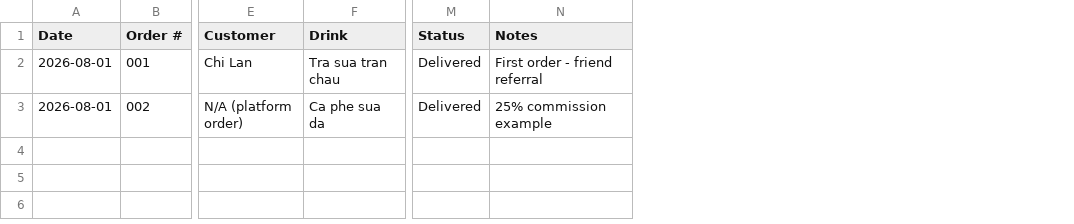
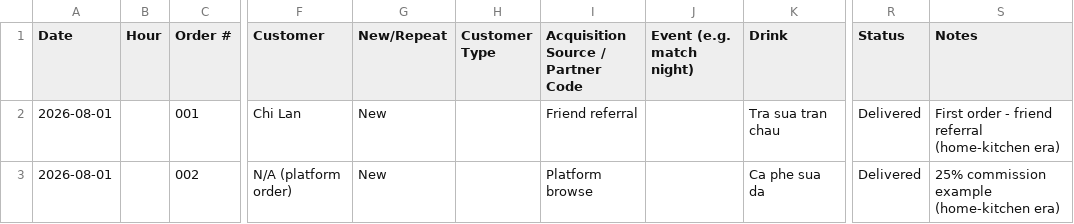
Before and after one commit to jamesng-minhkhoi/sunoi, a CSV file: 03-accounting-tracking/01-order-log.csv, drawn as a sheet; only a part is shown, gaps mark what is left out; addresses are those after the commit; the diff names each change by its address in the sheet, - before the commit and + after, or states it on an @@ line.

```diff
--- a/03-accounting-tracking/01-order-log.csv
+++ b/03-accounting-tracking/01-order-log.csv
+column B (Hour), empty
+column G (New/Repeat), rows 2-3: New | New
+column H (Customer Type), empty
+column I, rows 1-3: Acquisition Source / Partner Code | Friend referral | Platform browse
+column J (Event (e.g. match night)), empty
-S2 (Notes): First order - friend referral
+S2 (Notes): First order - friend referral (home-kitchen era)
-S3 (Notes): 25% commission example
+S3 (Notes): 25% commission example (home-kitchen era)
```
Also changed, not shown: 03-accounting-tracking/02-pricing-margin-check.csv, 03-accounting-tracking/03-daily-expense-log.csv, 24 other files.
